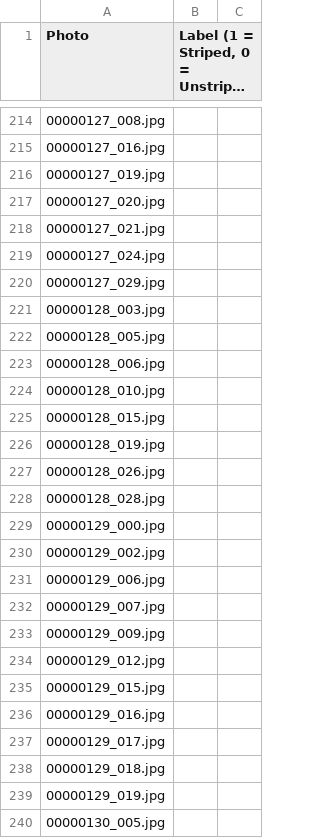
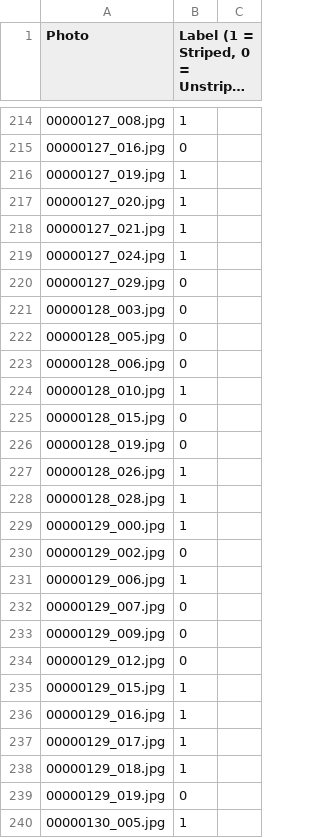
Before and after one commit to BenRocklin/cs129project, a CSV file: labels/CAT_01.csv, drawn as a sheet; only a part is shown, gaps mark what is left out; long unchanged cells end in …; the diff covers the shown part only.

```diff
--- a/labels/CAT_01.csv
+++ b/labels/CAT_01.csv
@@ -214,27 +214,27 @@
-00000127_008.jpg,,
-00000127_016.jpg,,
-00000127_019.jpg,,
-00000127_020.jpg,,
-00000127_021.jpg,,
-00000127_024.jpg,,
-00000127_029.jpg,,
-00000128_003.jpg,,
-00000128_005.jpg,,
-00000128_006.jpg,,
-00000128_010.jpg,,
-00000128_015.jpg,,
-00000128_019.jpg,,
-00000128_026.jpg,,
-00000128_028.jpg,,
-00000129_000.jpg,,
-00000129_002.jpg,,
-00000129_006.jpg,,
-00000129_007.jpg,,
-00000129_009.jpg,,
-00000129_012.jpg,,
-00000129_015.jpg,,
-00000129_016.jpg,,
-00000129_017.jpg,,
-00000129_018.jpg,,
-00000129_019.jpg,,
-00000130_005.jpg,,
+00000127_008.jpg,1,
+00000127_016.jpg,0,
+00000127_019.jpg,1,
+00000127_020.jpg,1,
+00000127_021.jpg,1,
+00000127_024.jpg,1,
+00000127_029.jpg,0,
+00000128_003.jpg,0,
+00000128_005.jpg,0,
+00000128_006.jpg,0,
+00000128_010.jpg,1,
+00000128_015.jpg,0,
+00000128_019.jpg,0,
+00000128_026.jpg,1,
+00000128_028.jpg,1,
+00000129_000.jpg,1,
+00000129_002.jpg,0,
+00000129_006.jpg,1,
+00000129_007.jpg,0,
+00000129_009.jpg,0,
+00000129_012.jpg,0,
+00000129_015.jpg,1,
+00000129_016.jpg,1,
+00000129_017.jpg,1,
+00000129_018.jpg,1,
+00000129_019.jpg,0,
+00000130_005.jpg,1,
```
Also changed, not shown: 71 edited cells elsewhere in this file, labels/CAT_00.csv.
